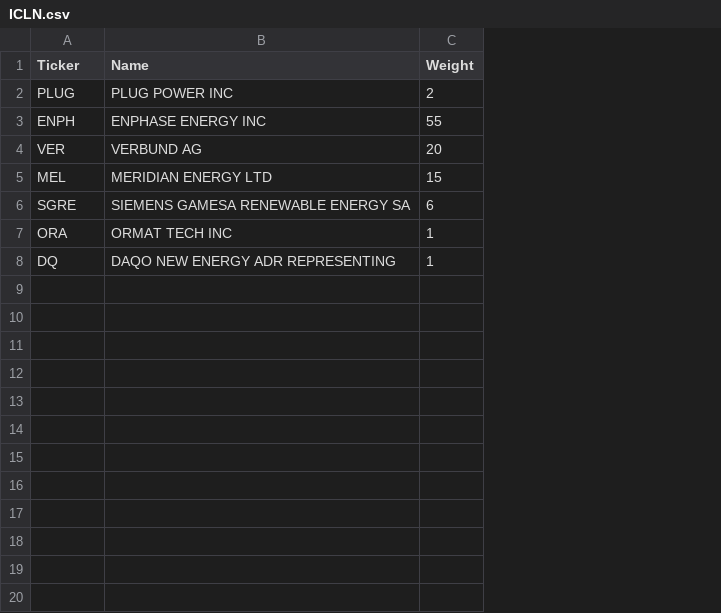
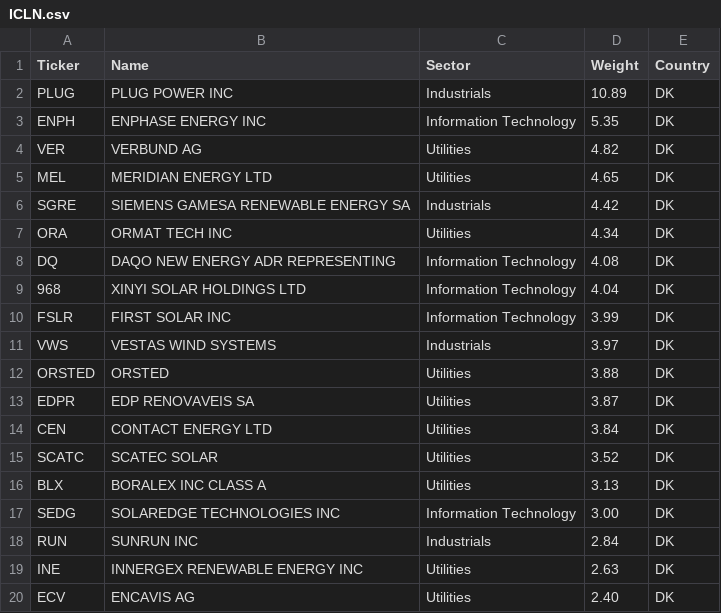
Before and after one commit to mikmik19/mikmik19.github.com, a CSV file: etffinder/data/ICLN.csv, drawn as a sheet; only a part is shown; addresses are those after the commit; the diff covers the shown part only; the diff names each change by its address in the sheet, - before the commit and + after, or states it on an @@ line.

```diff
--- a/etffinder/data/ICLN.csv
+++ b/etffinder/data/ICLN.csv
+column C (Sector), rows 2-8: Industrials | Information Technology | Utilities | Utilities | Industrials | Utilities | Information Technology
+column E (Country), rows 2-8: all DK
-D2 (Weight): 2
+D2 (Weight): 10.89
-D3 (Weight): 55
+D3 (Weight): 5.35
-D4 (Weight): 20
+D4 (Weight): 4.82
-D5 (Weight): 15
+D5 (Weight): 4.65
-D6 (Weight): 6
+D6 (Weight): 4.42
-D7 (Weight): 1
+D7 (Weight): 4.34
-D8 (Weight): 1
+D8 (Weight): 4.08
+row 9: 968 | XINYI SOLAR HOLDINGS LTD | Information Technology | 4.04 | DK
+row 10: FSLR | FIRST SOLAR INC | Information Technology | 3.99 | DK
+row 11: VWS | VESTAS WIND SYSTEMS | Industrials | 3.97 | DK
+row 12: ORSTED | ORSTED | Utilities | 3.88 | DK
+row 13: EDPR | EDP RENOVAVEIS SA | Utilities | 3.87 | DK
+row 14: CEN | CONTACT ENERGY LTD | Utilities | 3.84 | DK
+row 15: SCATC | SCATEC SOLAR | Utilities | 3.52 | DK
+row 16: BLX | BORALEX INC CLASS A | Utilities | 3.13 | DK
+row 17: SEDG | SOLAREDGE TECHNOLOGIES INC | Information Technology | 3.00 | DK
+row 18: RUN | SUNRUN INC | Industrials | 2.84 | DK
+row 19: INE | INNERGEX RENEWABLE ENERGY INC | Utilities | 2.63 | DK
+row 20: ECV | ENCAVIS AG | Utilities | 2.40 | DK
```
Also changed, not shown: 11 added rows elsewhere in this file, etffinder/data/NewEnergy.csv, 5 other files.
